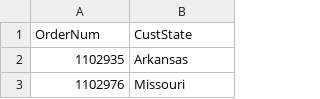
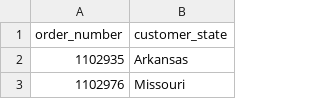
Before and after one commit to LinkedInLearning/hands-on-analytics-engineering-project--codespaces--4564525, a CSV file: customer_shipping.csv, drawn as a sheet; only a part is shown; removed rows and columns are numbered as before the commit, all else as after; the diff names each change by its address in the sheet, - before the commit and + after, or states it on an @@ line.

```diff
--- a/customer_shipping.csv
+++ b/customer_shipping.csv
-row 1: OrderNum | CustState
+row 1: order_number | customer_state
```
Also changed, not shown: 3 other files.
